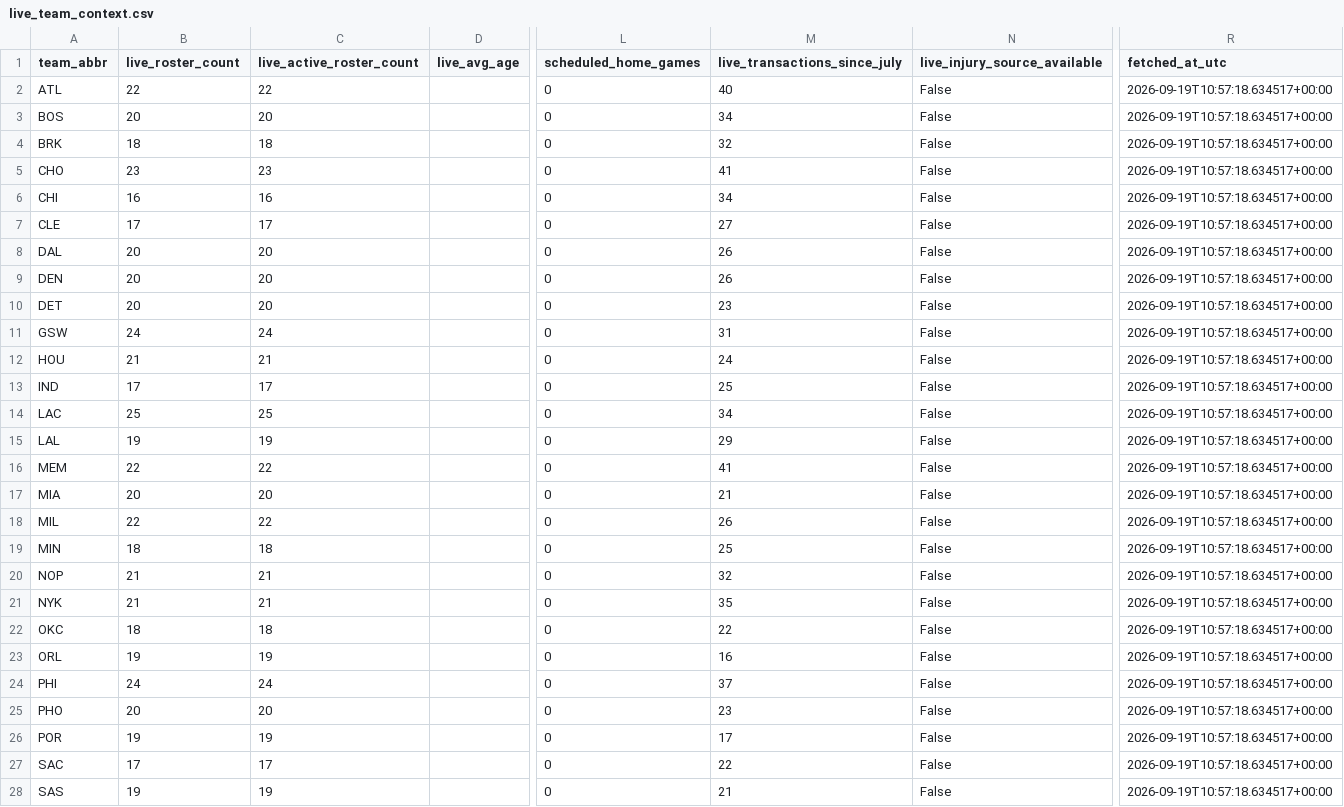
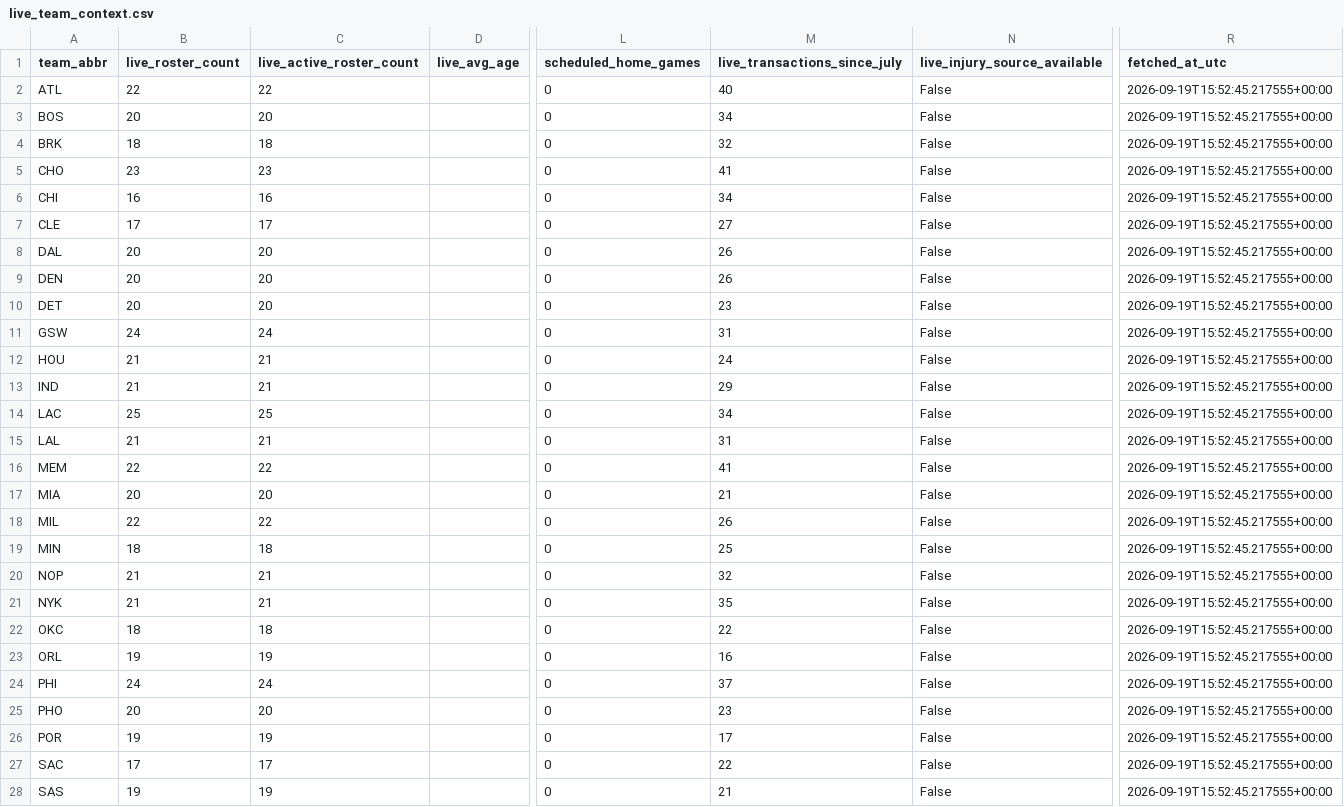
Before and after one commit to ADorsey1/nba-forecast-lab, a CSV file: data/raw/live/live_team_context.csv, drawn as a sheet; only a part is shown, gaps mark what is left out; the diff covers the shown part only; the diff names each change by its address in the sheet, - before the commit and + after, or states it on an @@ line.

```diff
--- a/data/raw/live/live_team_context.csv
+++ b/data/raw/live/live_team_context.csv
-R2:R28 (fetched_at_utc): 2026-09-19T10:57:18.634517+00:00
+R2:R28 (fetched_at_utc): 2026-09-19T15:52:45.217555+00:00
-B13 (live_roster_count): 17
+B13 (live_roster_count): 21
-C13 (live_active_roster_count): 17
+C13 (live_active_roster_count): 21
-M13 (live_transactions_since_july): 25
+M13 (live_transactions_since_july): 29
-B15 (live_roster_count): 19
+B15 (live_roster_count): 21
-C15 (live_active_roster_count): 19
+C15 (live_active_roster_count): 21
-M15 (live_transactions_since_july): 29
+M15 (live_transactions_since_july): 31
```
Also changed, not shown: 3 edited cells elsewhere in this file, data/processed/next_season_forecast.csv, data/processed/next_season_simulation.csv, 5 other files.
